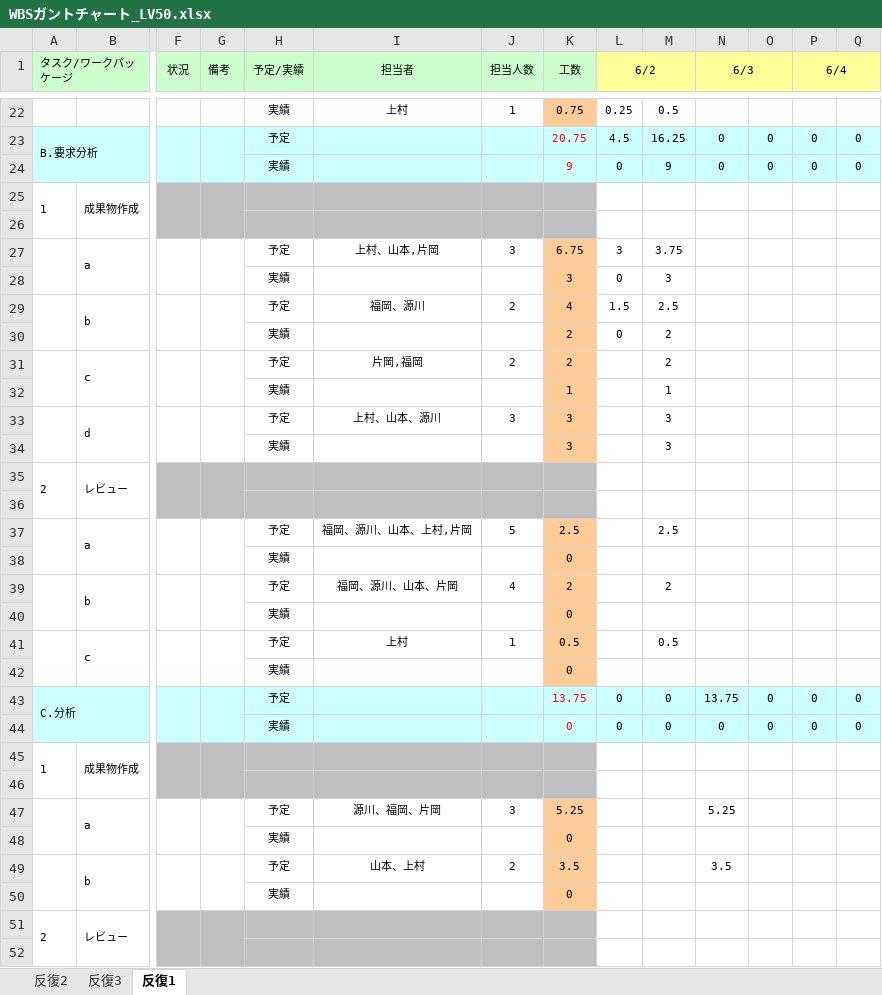
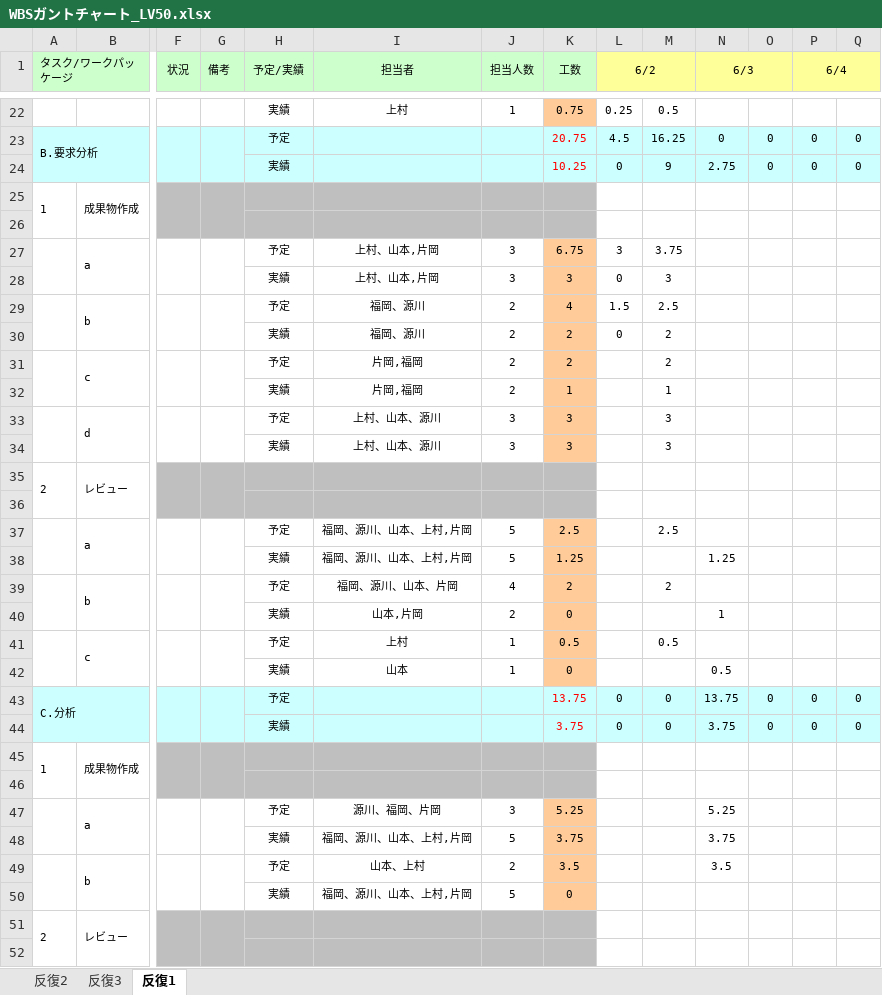
Before and after one commit to s-uemrua/Level50, an Excel workbook: WBSガントチャート_LV50.xlsx, sheet 反復1, drawn as a sheet; only a part is shown, gaps mark what is left out; values as stored, in another font and other column widths than the file's, no borders; charts and pictures and conditional formats not drawn; removed rows and columns are numbered as before the commit, all else as after; rows hold the shown columns only; the diff covers the shown part only; the diff names each change by its address in the sheet, - before the commit and + after, or states it on an @@ line.

Commit message:
change

```diff
--- a/WBSガントチャート_LV50.xlsx (sheet 反復1)
+++ b/WBSガントチャート_LV50.xlsx (sheet 反復1)
-K24 (工数): 9
+K24 (工数): 10.25
-N24 (6/3): 0
+N24 (6/3): 2.75
-I28 (担当者): (empty)
+I28 (担当者): 上村、山本,片岡
-J28 (担当人数): (empty)
+J28 (担当人数): 3
-I30 (担当者): (empty)
+I30 (担当者): 福岡、源川
-J30 (担当人数): (empty)
+J30 (担当人数): 2
-I32 (担当者): (empty)
+I32 (担当者): 片岡,福岡
-J32 (担当人数): (empty)
+J32 (担当人数): 2
-I34 (担当者): (empty)
+I34 (担当者): 上村、山本、源川
-J34 (担当人数): (empty)
+J34 (担当人数): 3
-row 38:  |  |  |  | 実績 |  |  | 0
+row 38:  |  |  |  | 実績 | 福岡、源川、山本、上村,片岡 | 5 | 1.25 |  |  | 1.25
-row 40:  |  |  |  | 実績 |  |  | 0
+row 40:  |  |  |  | 実績 | 山本,片岡 | 2 | 0 |  |  | 1
-row 42:  |  |  |  | 実績 |  |  | 0
+row 42:  |  |  |  | 実績 | 山本 | 1 | 0 |  |  | 0.5
-K44 (工数): 0
+K44 (工数): 3.75
-N44 (6/3): 0
+N44 (6/3): 3.75
-row 48:  |  |  |  | 実績 |  |  | 0
+row 48:  |  |  |  | 実績 | 福岡、源川、山本、上村,片岡 | 5 | 3.75 |  |  | 3.75
-I50 (担当者): (empty)
+I50 (担当者): 福岡、源川、山本、上村,片岡
-J50 (担当人数): (empty)
+J50 (担当人数): 5
```
Also changed, not shown: 2 edited cells elsewhere in this sheet.
